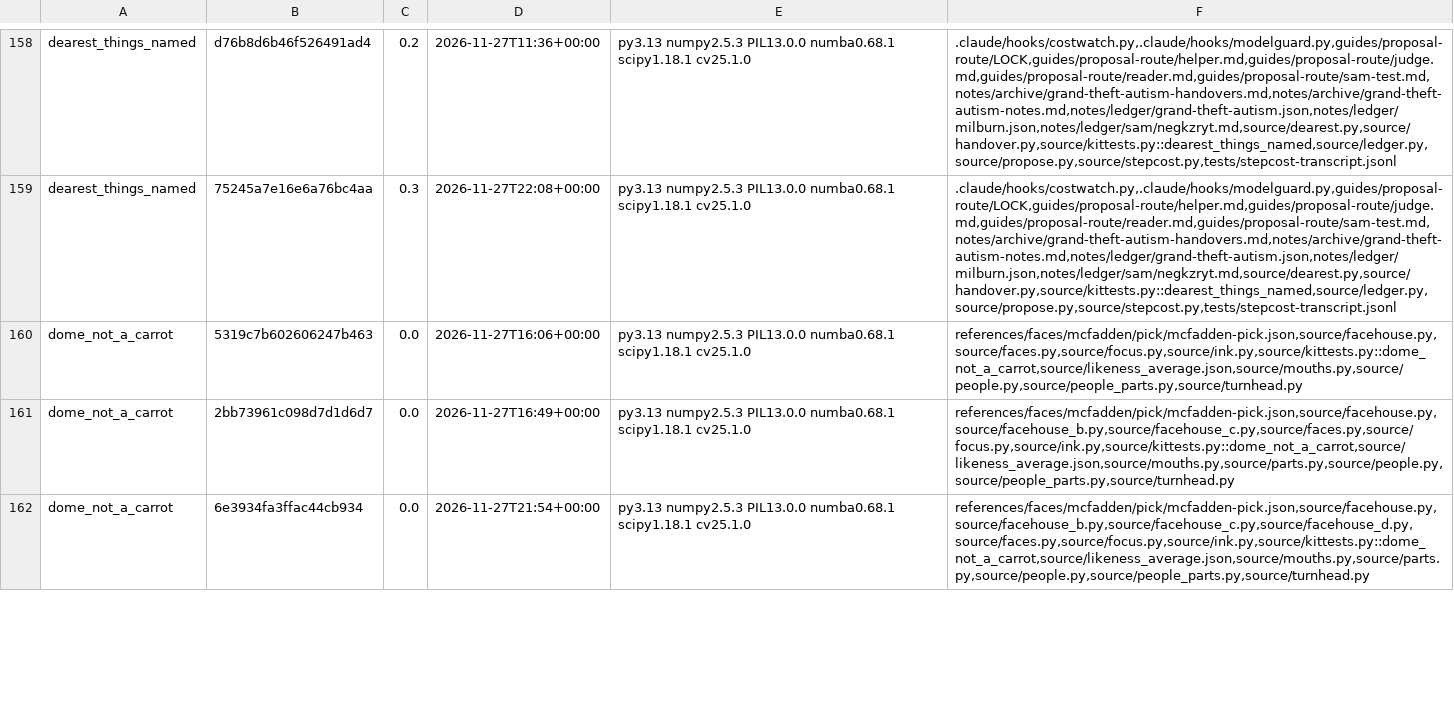
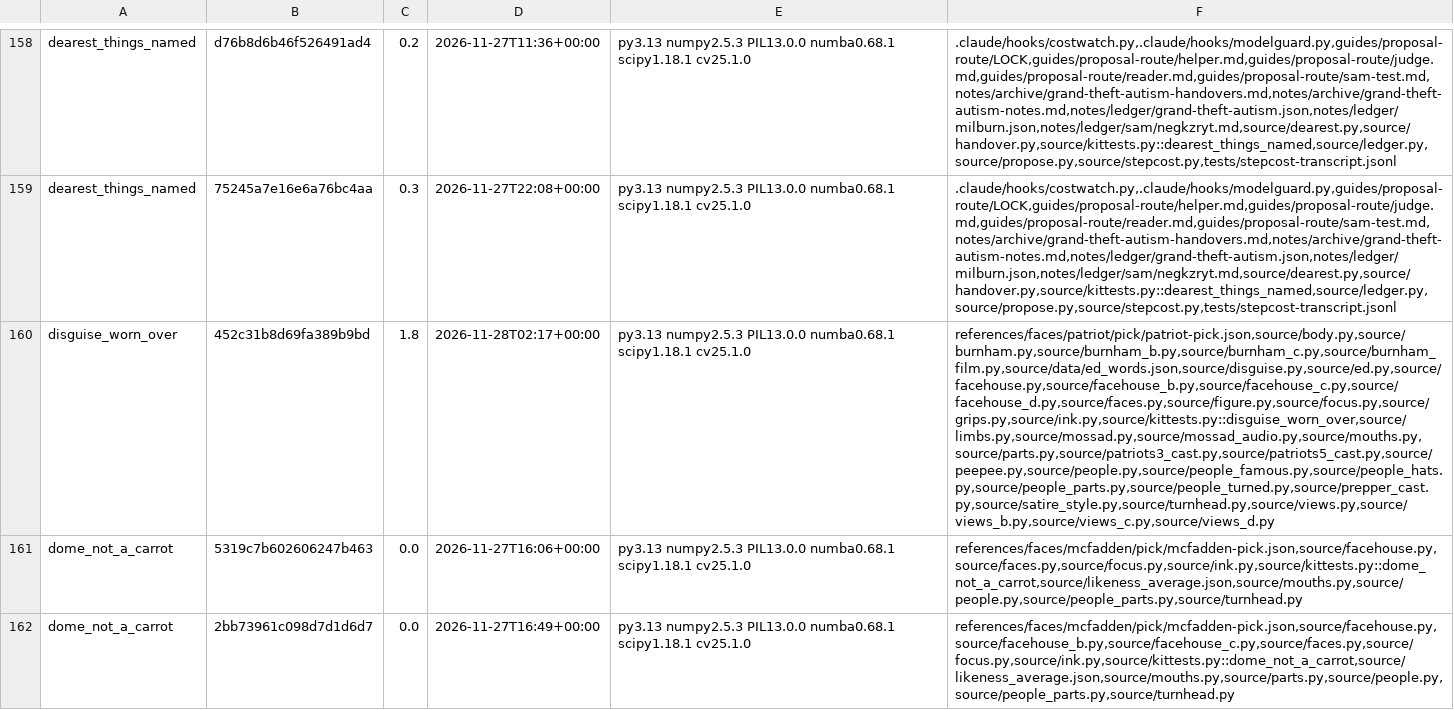
Before and after one commit to SamKearns22/Animation-, a TSV file: notes/kittest-stamps.tsv, drawn as a sheet; only a part is shown, gaps mark what is left out; the shorter side is filled out with more unchanged rows; the diff names each change by its address in the sheet, - before the commit and + after, or states it on an @@ line.

```diff
--- a/notes/kittest-stamps.tsv
+++ b/notes/kittest-stamps.tsv
+row 160: disguise_worn_over | 452c31b8d69fa389b9bd | 1.8 | 2026-11-28T02:17+00:00 | py3.13 numpy2.5.3 PIL13.0.0 numba0.68.1 scipy1.18.1 cv25.1.0 | references/faces/patriot/pick/patriot-pick.json,source/body.py,source/burnham.py,source/burnham_b.py,source/burnham_c.py,source/burnham_film.py,source/data/ed_words.json,source/disguise.py,source/ed.py,source/facehouse.py,source/facehouse_b.py,source/facehouse_c.py,source/facehouse_d.py,source/faces.py,source/figure.py,source/focus.py,source/grips.py,source/ink.py,source/kittests.py::disguise_worn_over,source/limbs.py,source/mossad.py,source/mossad_audio.py,source/mouths.py,source/parts.py,source/patriots3_cast.py,source/patriots5_cast.py,source/peepee.py,source/people.py,source/people_famous.py,source/people_hats.py,source/people_parts.py,source/people_turned.py,source/prepper_cast.py,source/satire_style.py,source/turnhead.py,source/views.py,source/views_b.py,source/views_c.py,source/views_d.py
```
Also changed, not shown: 19 other files.
